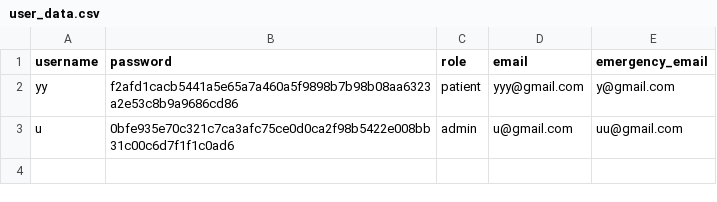
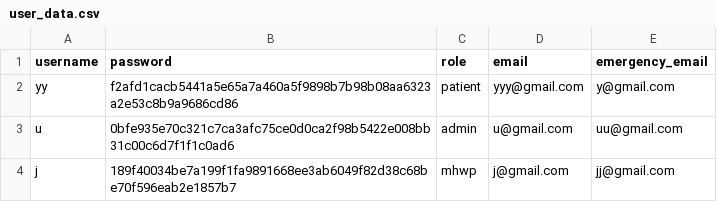
Before and after one commit to YorkisYY/Breeze-Mental-Health-System, a CSV file: data/user_data.csv, drawn as a sheet.

```diff
--- a/data/user_data.csv
+++ b/data/user_data.csv
@@ -3 +3,2 @@ yy,f2afd1cacb5441a5e65a7a460a5f9898b7b98b08aa6323a2e53c8b9a9686cd86,patient,yyy@
 u,0bfe935e70c321c7ca3afc75ce0d0ca2f98b5422e008bb31c00c6d7f1f1c0ad6,admin,u@gmail.com,uu@gmail.com
+j,189f40034be7a199f1fa9891668ee3ab6049f82d38c68be70f596eab2e1857b7,mhwp,j@gmail.com,jj@gmail.com
```
Also changed, not shown: 3 other files.
